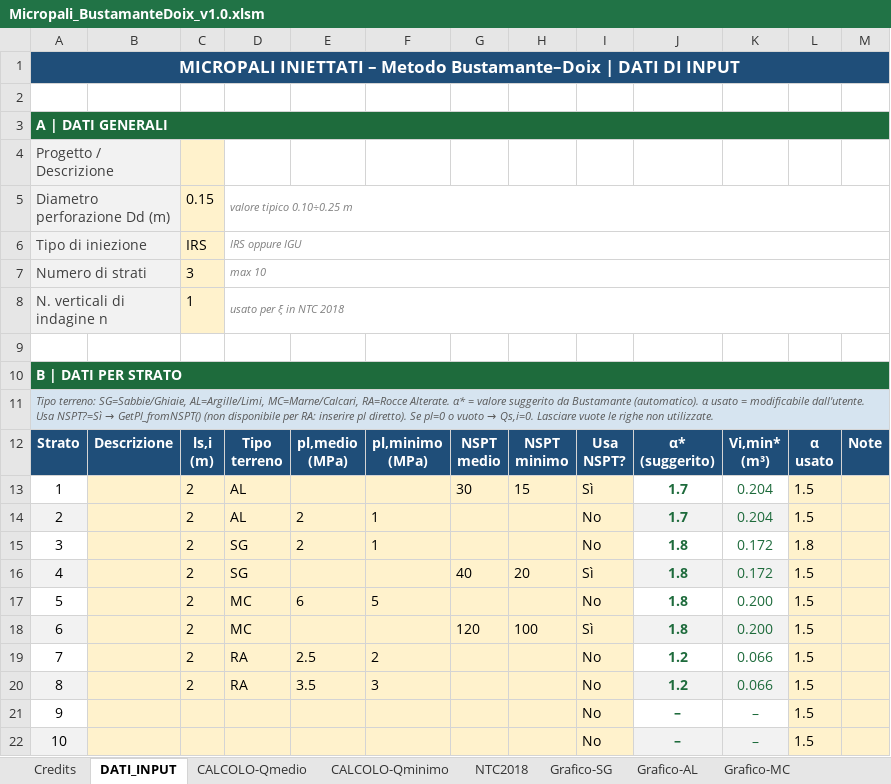
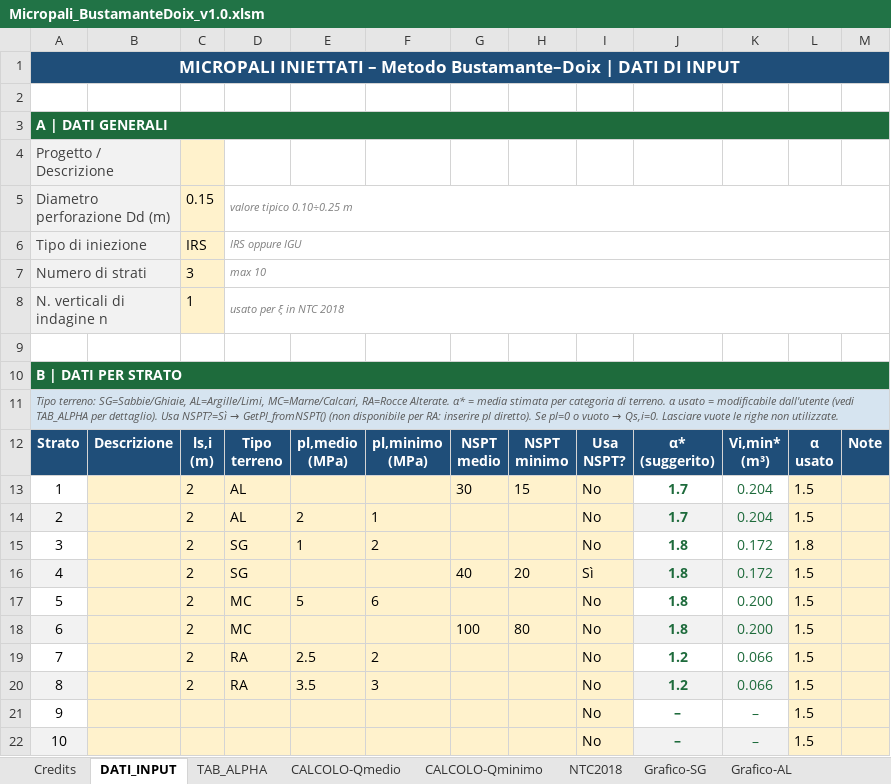
Before and after one commit to FraJoMen/franciscojmendez_Risorse, an Excel workbook: articolo_04_micropali/Micropali_BustamanteDoix_v1.0.xlsm, sheet DATI_INPUT, drawn as a sheet; values as stored, in another font and other column widths than the file's, no borders; the diff names each change by its address in the sheet, - before the commit and + after, or states it on an @@ line.

```diff
--- a/articolo_04_micropali/Micropali_BustamanteDoix_v1.0.xlsm (sheet DATI_INPUT)
+++ b/articolo_04_micropali/Micropali_BustamanteDoix_v1.0.xlsm (sheet DATI_INPUT)
+sheet tab: TAB_ALPHA
-A11: …α* = valore suggerito da Bustamante (automatico). α usato = modificabile dall'utente. Usa NSPT?=Sì…
+A11: …α* = media stimata per categoria di terreno. α usato = modificabile dall'utente (vedi TAB_ALPHA per dettaglio). Usa NSPT?=Sì…
-I13: Sì
+I13: No
-E15: 2
+E15: 1
-F15: 1
+F15: 2
-E17: 6
+E17: 5
-F17: 5
+F17: 6
-G18: 120
+G18: 100
-H18: 100
+H18: 80
-I18: Sì
+I18: No
```
Also changed, not shown: sheet CALCOLO-Qminimo, sheet CALCOLO-Qmedio, sheet NTC2018, sheet Credits, charts or pictures, articolo_04_micropali/Micropali_BustamanteDoix_v1.0.xlsx, 2 other files.
